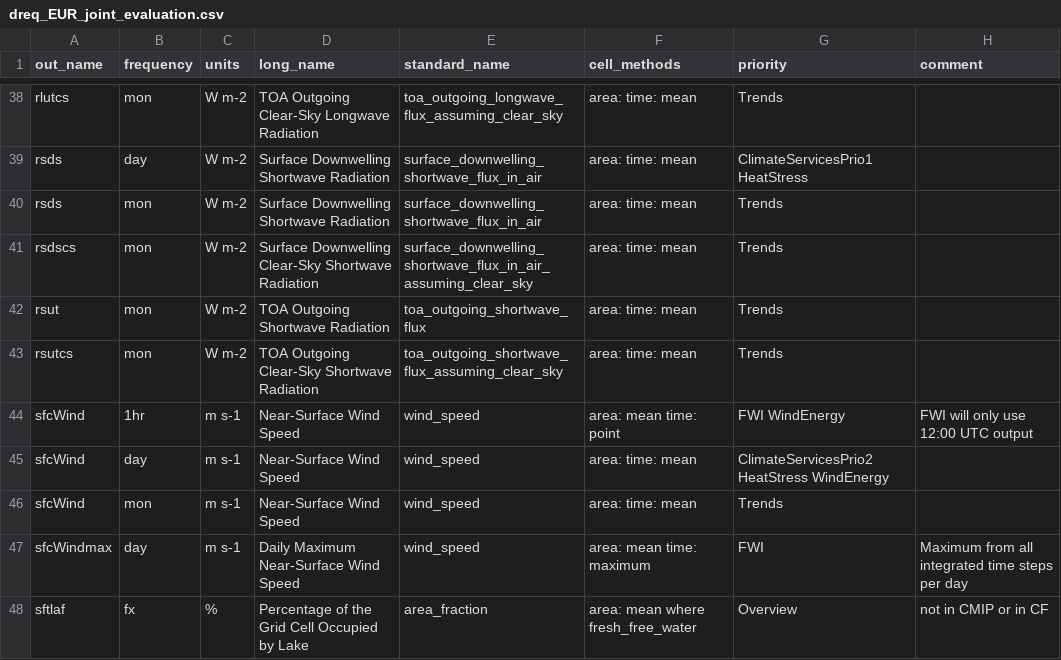
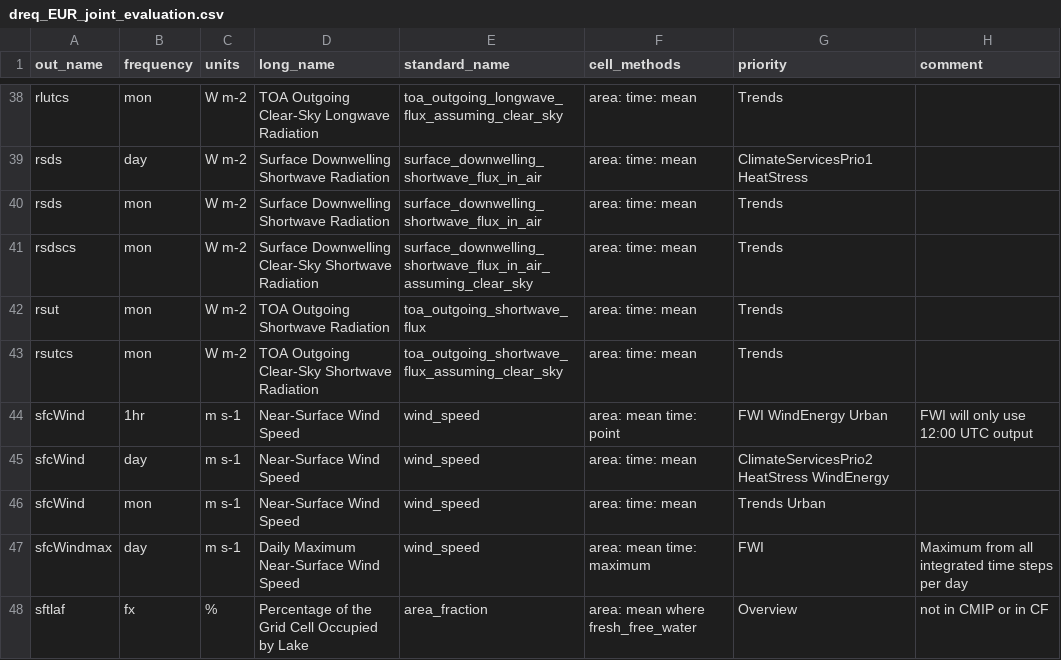
Before and after one commit to euro-cordex/joint-evaluation, a CSV file: dreq_EUR_joint_evaluation.csv, drawn as a sheet; only a part is shown, gaps mark what is left out; the diff covers the shown part only.

Commit message:
Include variables for urban analysis

```diff
--- a/dreq_EUR_joint_evaluation.csv
+++ b/dreq_EUR_joint_evaluation.csv
@@ -43,5 +43,5 @@ rsut,mon,W m-2,TOA Outgoing Shortwave Radiation,toa_outgoing_shortwave_flux,area
 rsutcs,mon,W m-2,TOA Outgoing Clear-Sky Shortwave Radiation,toa_outgoing_shortwave_flux_assuming_clear_sky,area: time: mean,Trends,
-sfcWind,1hr,m s-1,Near-Surface Wind Speed,wind_speed,area: mean time: point,FWI WindEnergy,FWI will only use 12:00 UTC output
+sfcWind,1hr,m s-1,Near-Surface Wind Speed,wind_speed,area: mean time: point,FWI WindEnergy Urban,FWI will only use 12:00 UTC output
 sfcWind,day,m s-1,Near-Surface Wind Speed,wind_speed,area: time: mean,ClimateServicesPrio2 HeatStress WindEnergy,
-sfcWind,mon,m s-1,Near-Surface Wind Speed,wind_speed,area: time: mean,Trends,
+sfcWind,mon,m s-1,Near-Surface Wind Speed,wind_speed,area: time: mean,Trends Urban,
 sfcWindmax,day,m s-1,Daily Maximum Near-Surface Wind Speed,wind_speed,area: mean time: maximum,FWI,Maximum from all integrated time steps per day
```
Also changed, not shown: 11 edited cells elsewhere in this file.
